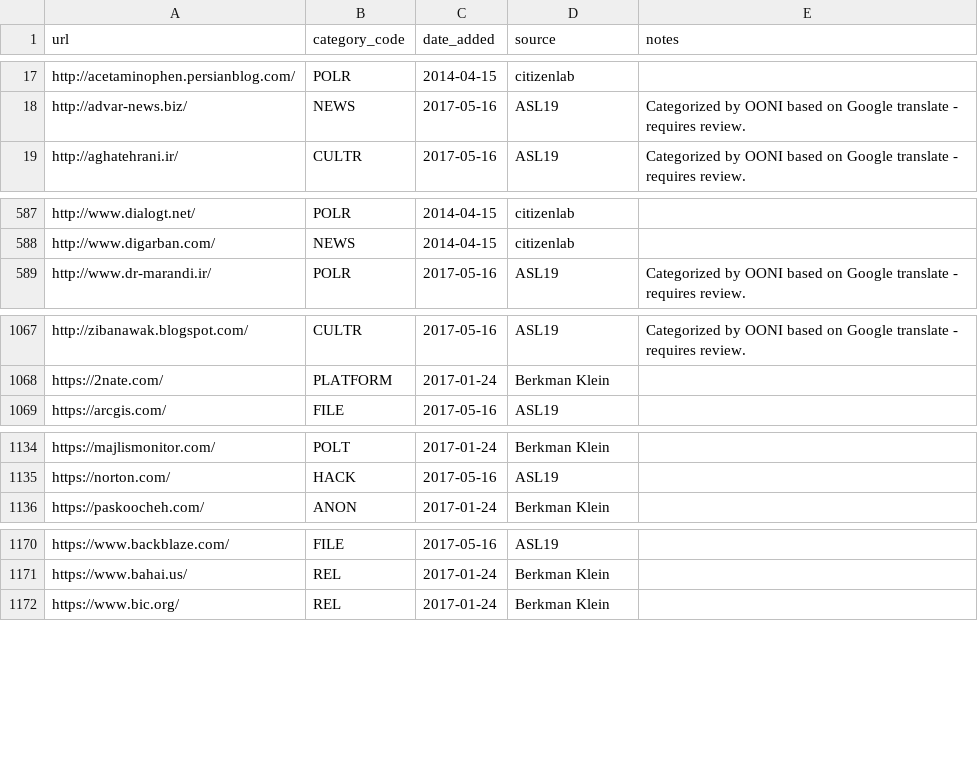
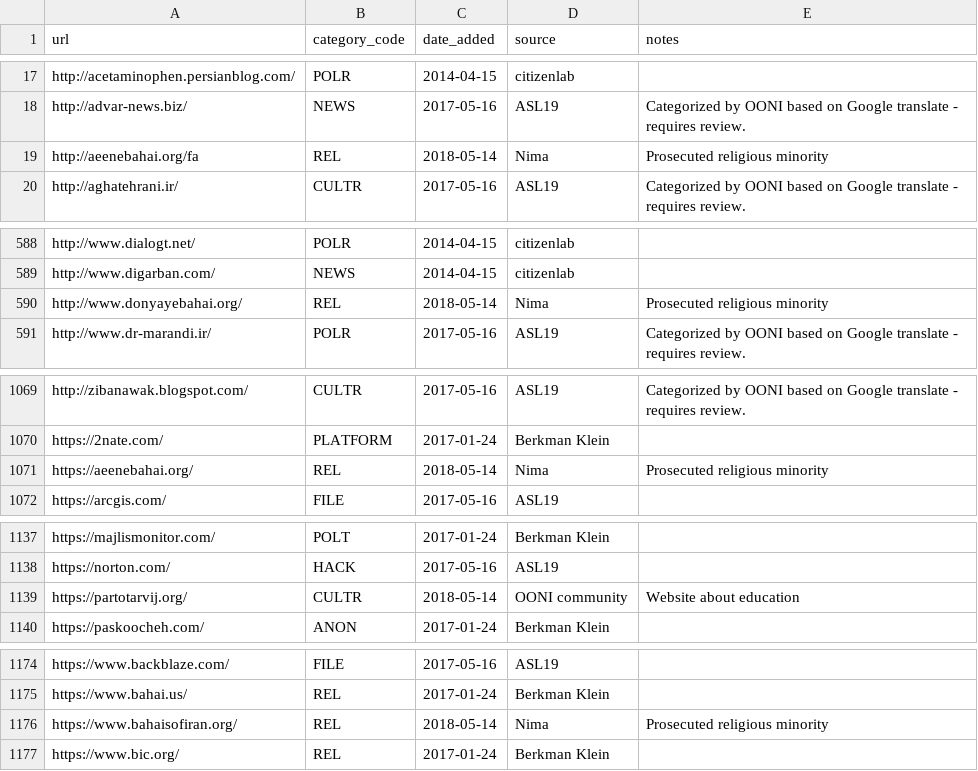
Before and after one commit to berkmancenter/url-lists, a CSV file: lists/ir.csv, drawn as a sheet; only a part is shown, gaps mark what is left out.

```diff
--- a/lists/ir.csv
+++ b/lists/ir.csv
@@ -18,2 +18,3 @@
 "http://advar-news.biz/","NEWS","2017-05-16","ASL19","Categorized by OONI based on Google translate - requires review."
+"http://aeenebahai.org/fa","REL","2018-05-14","Nima","Prosecuted religious minority"
 "http://aghatehrani.ir/","CULTR","2017-05-16","ASL19","Categorized by OONI based on Google translate - requires review."
@@ -588,2 +589,3 @@
 "http://www.digarban.com/","NEWS","2014-04-15","citizenlab",""
+"http://www.donyayebahai.org/","REL","2018-05-14","Nima","Prosecuted religious minority"
 "http://www.dr-marandi.ir/","POLR","2017-05-16","ASL19","Categorized by OONI based on Google translate - requires review."
@@ -1068,2 +1070,3 @@
 "https://2nate.com/","PLATFORM","2017-01-24","Berkman Klein",""
+"https://aeenebahai.org/","REL","2018-05-14","Nima","Prosecuted religious minority"
 "https://arcgis.com/","FILE","2017-05-16","ASL19",""
@@ -1135,2 +1138,3 @@
 "https://norton.com/","HACK","2017-05-16","ASL19",""
+"https://partotarvij.org/","CULTR","2018-05-14","OONI community","Website about education"
 "https://paskoocheh.com/","ANON","2017-01-24","Berkman Klein",""
@@ -1171,2 +1175,3 @@
 "https://www.bahai.us/","REL","2017-01-24","Berkman Klein",""
+"https://www.bahaisofiran.org/","REL","2018-05-14","Nima","Prosecuted religious minority"
 "https://www.bic.org/","REL","2017-01-24","Berkman Klein",""
```
Also changed, not shown: lists/kz.csv, lists/my.csv, 12 other files.
